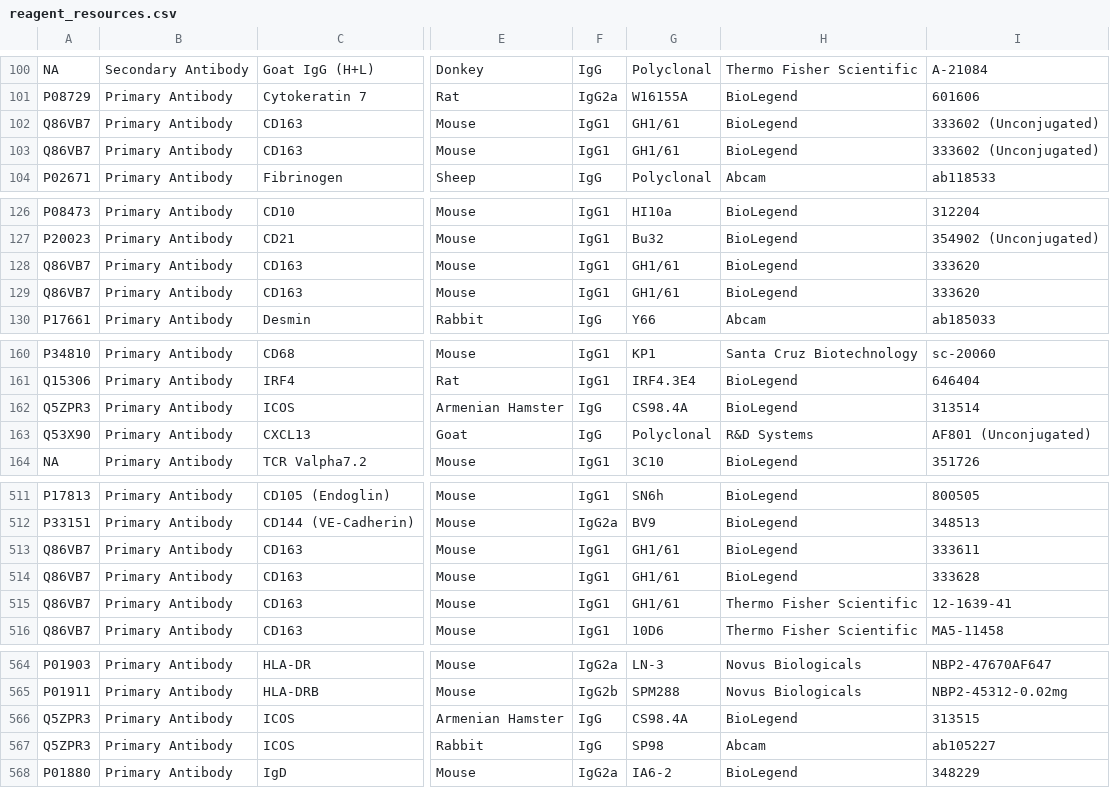
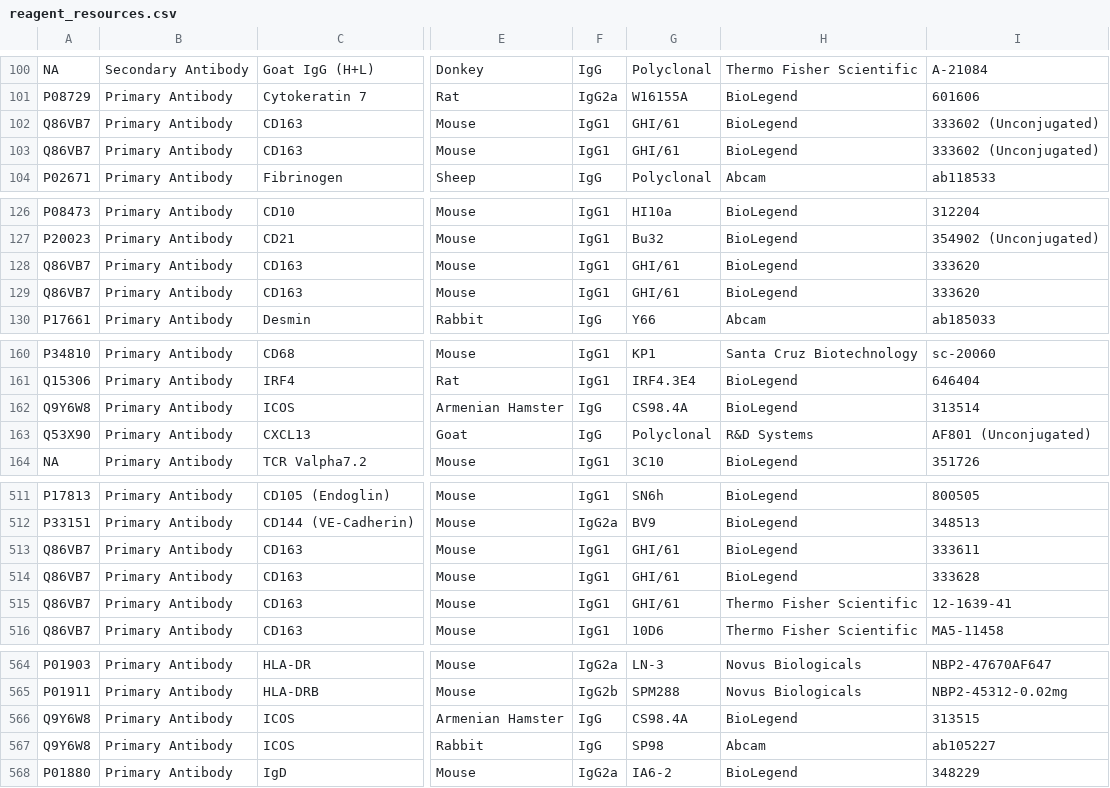
Before and after one commit to IBEXImagingCommunity/ibex_imaging_knowledge_base, a CSV file: data/reagent_resources.csv, drawn as a sheet; only a part is shown, gaps mark what is left out; the diff covers the shown part only; the diff names each change by its address in the sheet, - before the commit and + after, or states it on an @@ line.

```diff
--- a/data/reagent_resources.csv
+++ b/data/reagent_resources.csv
-G102:G103: GH1/61
+G102:G103: GHI/61
-G128:G129: GH1/61
+G128:G129: GHI/61
-A162: Q5ZPR3
+A162: Q9Y6W8
-G513:G515: GH1/61
+G513:G515: GHI/61
-A566:A567: Q5ZPR3
+A566:A567: Q9Y6W8
```
Also changed, not shown: 3 edited cells elsewhere in this file, 10 other files.
